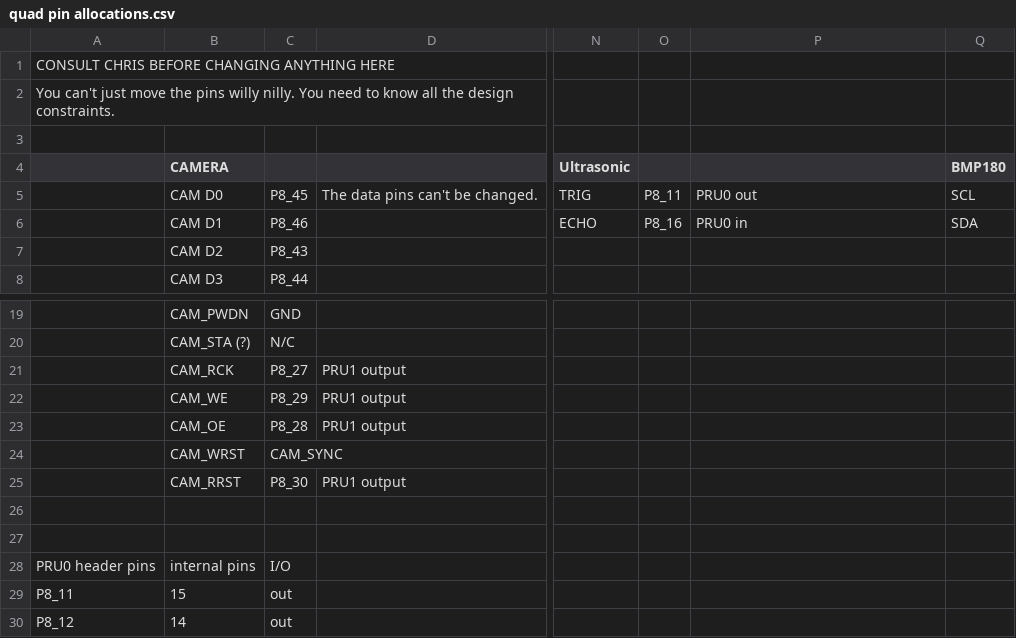
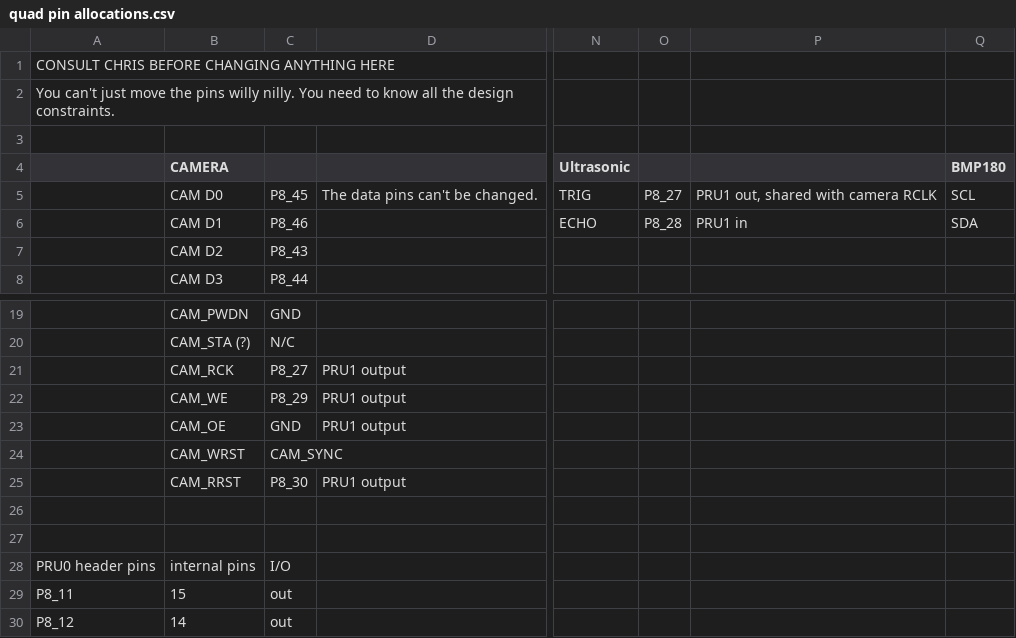
Before and after one commit to Rose-Hulman-ROBO4xx/1314-BeagleBone-Quadcopter, a CSV file: quad pin allocations.csv, drawn as a sheet; only a part is shown, gaps mark what is left out; the diff names each change by its address in the sheet, - before the commit and + after, or states it on an @@ line.

Commit message:
updated ultrasound pins

```diff
--- a/quad pin allocations.csv
+++ b/quad pin allocations.csv
-O5: P8_11
+O5: P8_27
-P5: PRU0 out
+P5: PRU1 out, shared with camera RCLK
-O6: P8_16
+O6: P8_28
-P6: PRU0 in
+P6: PRU1 in
-C23: P8_28
+C23: GND
```
